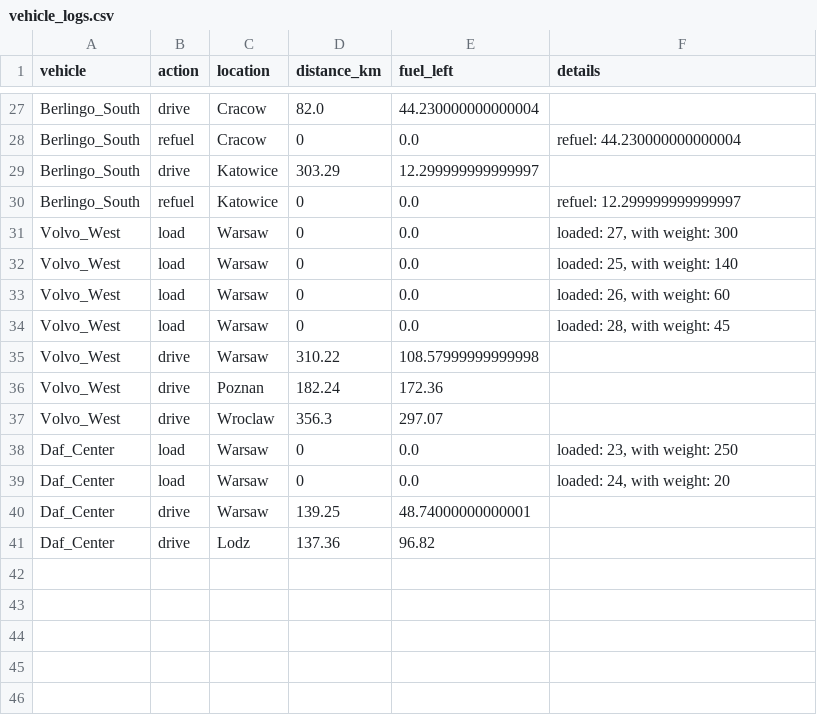
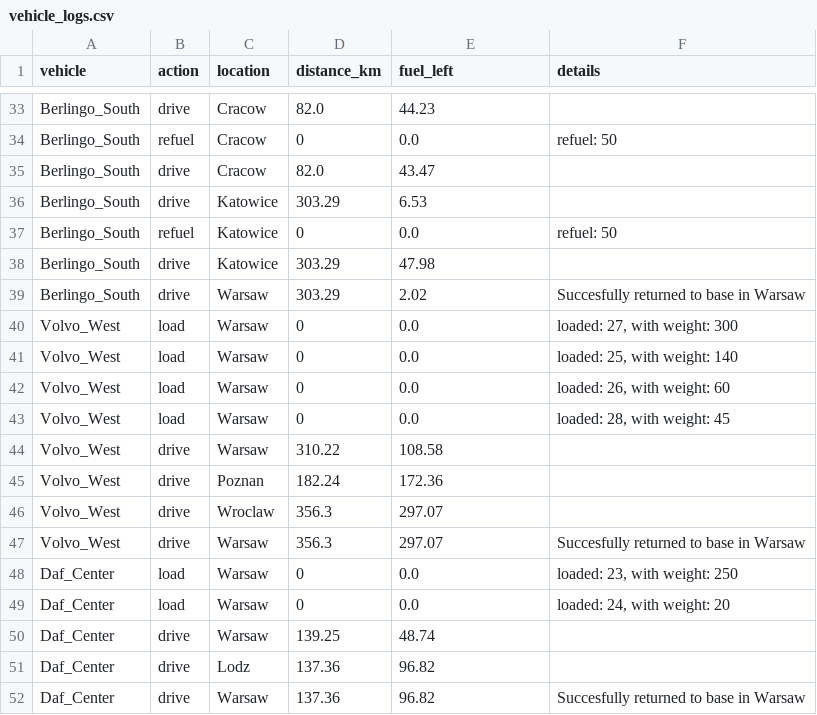
Before and after one commit to Kami516/Automated-Fleet-Dispatch-Analytics-System, a CSV file: data/vehicle_logs.csv, drawn as a sheet; only a part is shown, gaps mark what is left out; addresses are those after the commit; the diff covers the shown part only; the diff names each change by its address in the sheet, - before the commit and + after, or states it on an @@ line.

Commit message:
Refactor vehicle refueling to always fill to max and handle multi-stop refueling, and add a dedicated return-to-base method with refined fuel logging precision.

```diff
--- a/data/vehicle_logs.csv
+++ b/data/vehicle_logs.csv
-E33 (fuel_left): 44.230000000000004
+E33 (fuel_left): 44.23
-F34 (details): refuel: 44.230000000000004
+F34 (details): refuel: 50
+row 35: Berlingo_South | drive | Cracow | 82.0 | 43.47
-E36 (fuel_left): 12.299999999999997
+E36 (fuel_left): 6.53
-F37 (details): refuel: 12.299999999999997
+F37 (details): refuel: 50
+row 38: Berlingo_South | drive | Katowice | 303.29 | 47.98
+row 39: Berlingo_South | drive | Warsaw | 303.29 | 2.02 | Succesfully returned to base in Warsaw
-E44 (fuel_left): 108.57999999999998
+E44 (fuel_left): 108.58
+row 47: Volvo_West | drive | Warsaw | 356.3 | 297.07 | Succesfully returned to base in Warsaw
-E50 (fuel_left): 48.74000000000001
+E50 (fuel_left): 48.74
+row 52: Daf_Center | drive | Warsaw | 137.36 | 96.82 | Succesfully returned to base in Warsaw
```
Also changed, not shown: 6 added rows and 10 edited cells elsewhere in this file, 2 other files.
